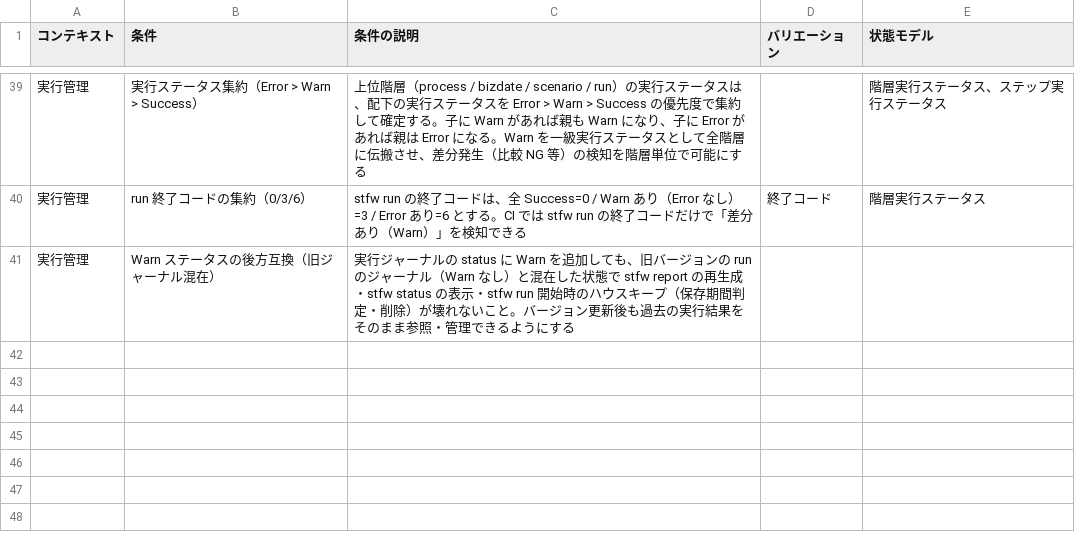
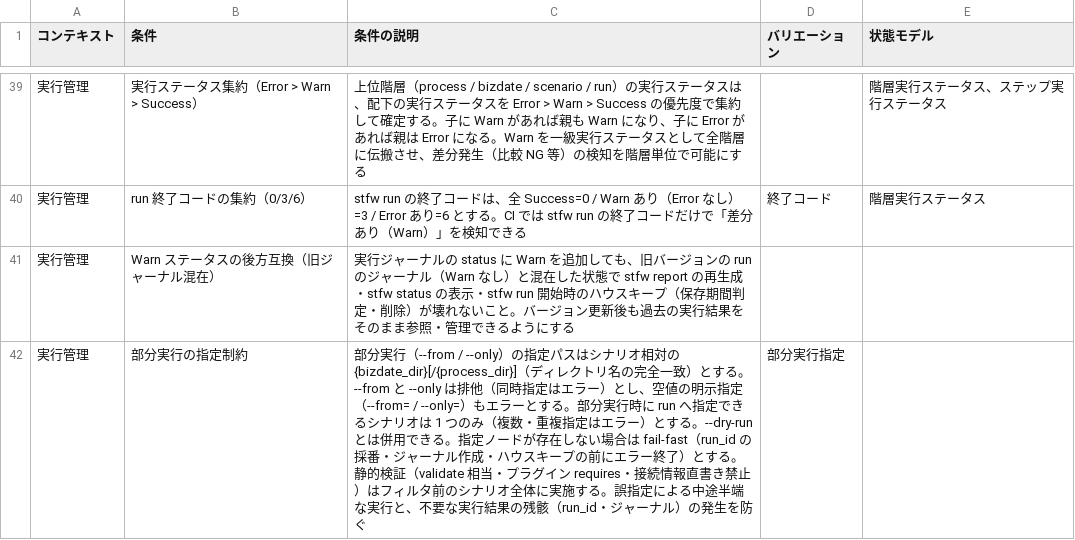
Before and after one commit to scenario-test-framework/stfw, a TSV file: docs/rdra/latest/条件.tsv, drawn as a sheet; only a part is shown, gaps mark what is left out; the diff covers the shown part only.

```diff
--- a/docs/rdra/latest/条件.tsv
+++ b/docs/rdra/latest/条件.tsv
@@ -41 +41,2 @@
 実行管理	Warn ステータスの後方互換（旧ジャーナル混在）	実行ジャーナルの status に Warn を追加しても、旧バージョンの run のジャーナル（Warn なし）と混在した状態で stfw report の再生成・stfw status の表示・stfw run 開始時のハウスキープ（保存期間判定・削除）が壊れないこと。バージョン更新後も過去の実行結果をそのまま参照・管理できるようにする	""	""
+実行管理	部分実行の指定制約	部分実行（--from / --only）の指定パスはシナリオ相対の {bizdate_dir}[/{process_dir}]（ディレクトリ名の完全一致）とする。--from と --only は排他（同時指定はエラー）とし、空値の明示指定（--from= / --only=）もエラーとする。部分実行時に run へ指定できるシナリオは 1 つのみ（複数・重複指定はエラー）とする。--dry-run とは併用できる。指定ノードが存在しない場合は fail-fast（run_id の採番・ジャーナル作成・ハウスキープの前にエラー終了）とする。静的検証（validate 相当・プラグイン requires・接続情報直書き禁止）はフィルタ前のシナリオ全体に実施する。誤指定による中途半端な実行と、不要な実行結果の残骸（run_id・ジャーナル）の発生を防ぐ	部分実行指定	""
```
Also changed, not shown: 1 added row and 6 edited cells elsewhere in this file, docs/rdra/latest/BUC.tsv, docs/rdra/latest/バリエーション.tsv, 31 other files.
